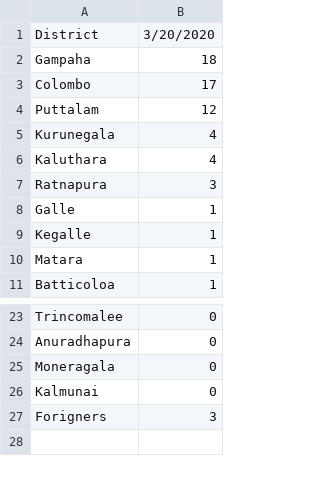
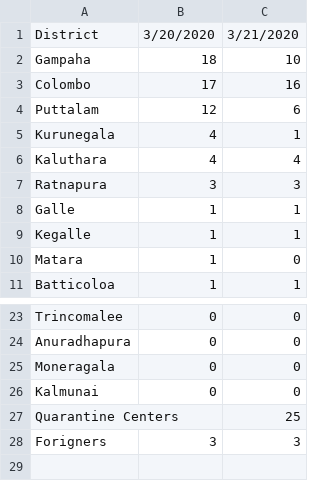
Before and after one commit to coexinbrandcom/COVID-19LK, a CSV file: time_series-covid-19-distrct_distribution.csv, drawn as a sheet; only a part is shown, gaps mark what is left out; the diff names each change by its address in the sheet, - before the commit and + after, or states it on an @@ line.

```diff
--- a/time_series-covid-19-distrct_distribution.csv
+++ b/time_series-covid-19-distrct_distribution.csv
+column C, rows 1-11: 3/21/2020 | 10 | 16 | 6 | 1 | 4 | 3 | 1 | 1 | 0 | 1; rows 23-26: all 0; row 28: 3
+row 27: Quarantine Centers |  | 25
```
Also changed, not shown: time_series-covid-19-Confirmed.csv, time_series-covid-19-Daily_New_Patient.csv, 3 other files.
